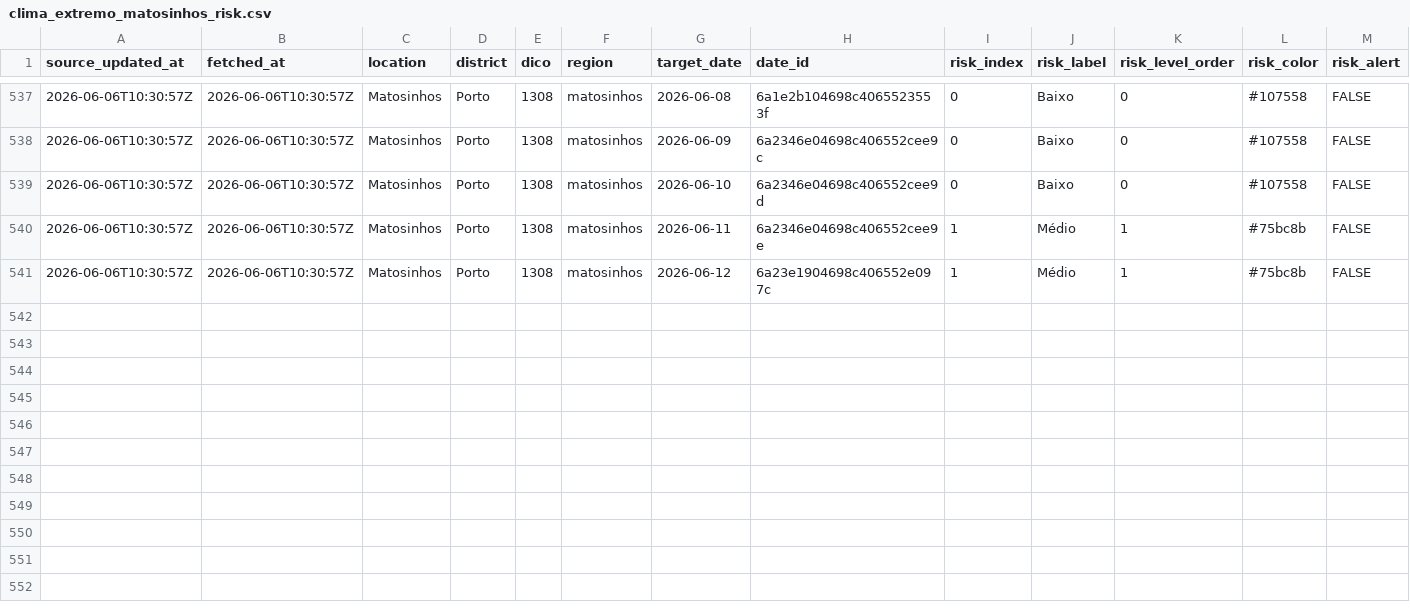
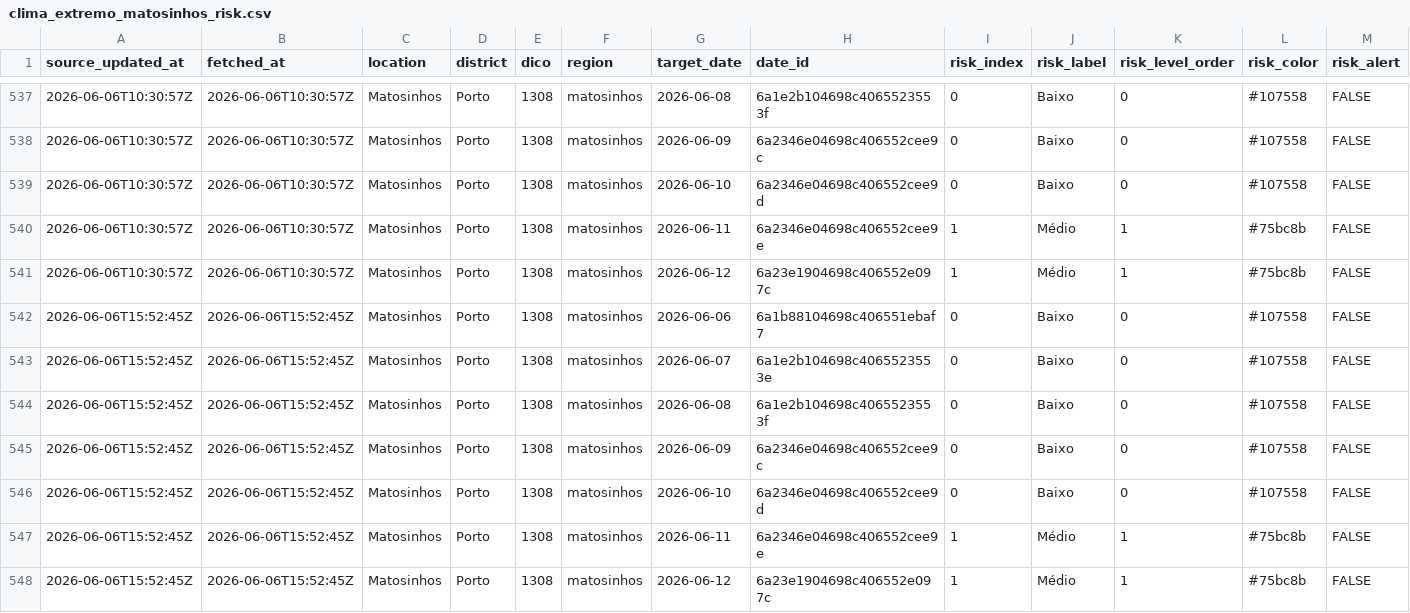
Before and after one commit to DBLQA90/qualar_matosinhos, a CSV file: data/clima_extremo_matosinhos_risk.csv, drawn as a sheet; only a part is shown, gaps mark what is left out; rows hold the shown columns only; the diff names each change by its address in the sheet, - before the commit and + after, or states it on an @@ line.

```diff
--- a/data/clima_extremo_matosinhos_risk.csv
+++ b/data/clima_extremo_matosinhos_risk.csv
+row 542: 2026-06-06T15:52:45Z | 2026-06-06T15:52:45Z | Matosinhos | Porto | 1308 | matosinhos | 2026-06-06 | 6a1b88104698c406551ebaf7 | 0 | Baixo | 0 | #107558 | FALSE
+row 543: 2026-06-06T15:52:45Z | 2026-06-06T15:52:45Z | Matosinhos | Porto | 1308 | matosinhos | 2026-06-07 | 6a1e2b104698c4065523553e | 0 | Baixo | 0 | #107558 | FALSE
+row 544: 2026-06-06T15:52:45Z | 2026-06-06T15:52:45Z | Matosinhos | Porto | 1308 | matosinhos | 2026-06-08 | 6a1e2b104698c4065523553f | 0 | Baixo | 0 | #107558 | FALSE
+row 545: 2026-06-06T15:52:45Z | 2026-06-06T15:52:45Z | Matosinhos | Porto | 1308 | matosinhos | 2026-06-09 | 6a2346e04698c406552cee9c | 0 | Baixo | 0 | #107558 | FALSE
+row 546: 2026-06-06T15:52:45Z | 2026-06-06T15:52:45Z | Matosinhos | Porto | 1308 | matosinhos | 2026-06-10 | 6a2346e04698c406552cee9d | 0 | Baixo | 0 | #107558 | FALSE
+row 547: 2026-06-06T15:52:45Z | 2026-06-06T15:52:45Z | Matosinhos | Porto | 1308 | matosinhos | 2026-06-11 | 6a2346e04698c406552cee9e | 1 | Médio | 1 | #75bc8b | FALSE
+row 548: 2026-06-06T15:52:45Z | 2026-06-06T15:52:45Z | Matosinhos | Porto | 1308 | matosinhos | 2026-06-12 | 6a23e1904698c406552e097c | 1 | Médio | 1 | #75bc8b | FALSE
```
Also changed, not shown: data/ipma_matosinhos_alerts.csv, data/ipma_matosinhos_station_observations.csv, 21 other files.
